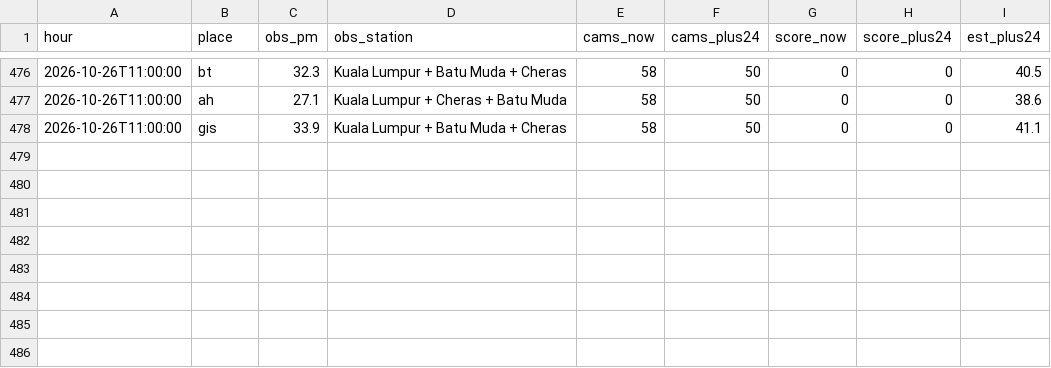
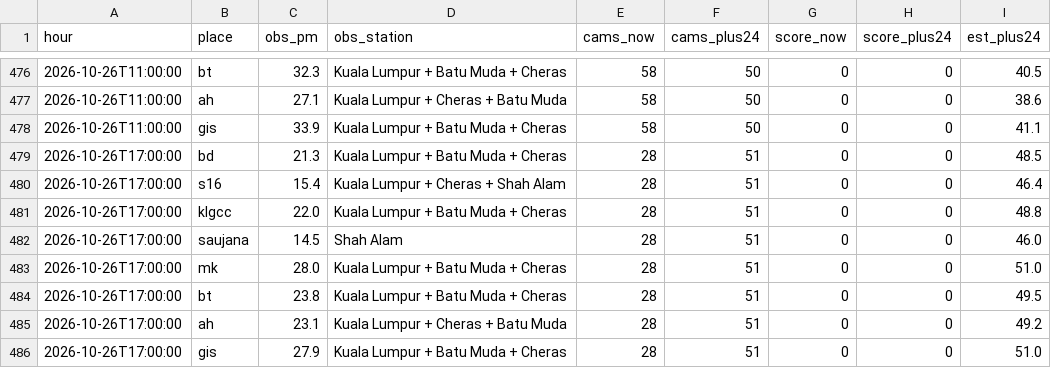
Before and after one commit to xdrbj5wqkf-lang/haze-watch, a CSV file: data/history.csv, drawn as a sheet; only a part is shown, gaps mark what is left out; the diff names each change by its address in the sheet, - before the commit and + after, or states it on an @@ line.

Commit message:
Hourly data 2026-10-26T17:00Z

```diff
--- a/data/history.csv
+++ b/data/history.csv
+row 479: 2026-10-26T17:00:00 | bd | 21.3 | Kuala Lumpur + Batu Muda + Cheras | 28 | 51 | 0 | 0 | 48.5
+row 480: 2026-10-26T17:00:00 | s16 | 15.4 | Kuala Lumpur + Cheras + Shah Alam | 28 | 51 | 0 | 0 | 46.4
+row 481: 2026-10-26T17:00:00 | klgcc | 22.0 | Kuala Lumpur + Batu Muda + Cheras | 28 | 51 | 0 | 0 | 48.8
+row 482: 2026-10-26T17:00:00 | saujana | 14.5 | Shah Alam | 28 | 51 | 0 | 0 | 46.0
+row 483: 2026-10-26T17:00:00 | mk | 28.0 | Kuala Lumpur + Batu Muda + Cheras | 28 | 51 | 0 | 0 | 51.0
+row 484: 2026-10-26T17:00:00 | bt | 23.8 | Kuala Lumpur + Batu Muda + Cheras | 28 | 51 | 0 | 0 | 49.5
+row 485: 2026-10-26T17:00:00 | ah | 23.1 | Kuala Lumpur + Cheras + Batu Muda | 28 | 51 | 0 | 0 | 49.2
+row 486: 2026-10-26T17:00:00 | gis | 27.9 | Kuala Lumpur + Batu Muda + Cheras | 28 | 51 | 0 | 0 | 51.0
```
